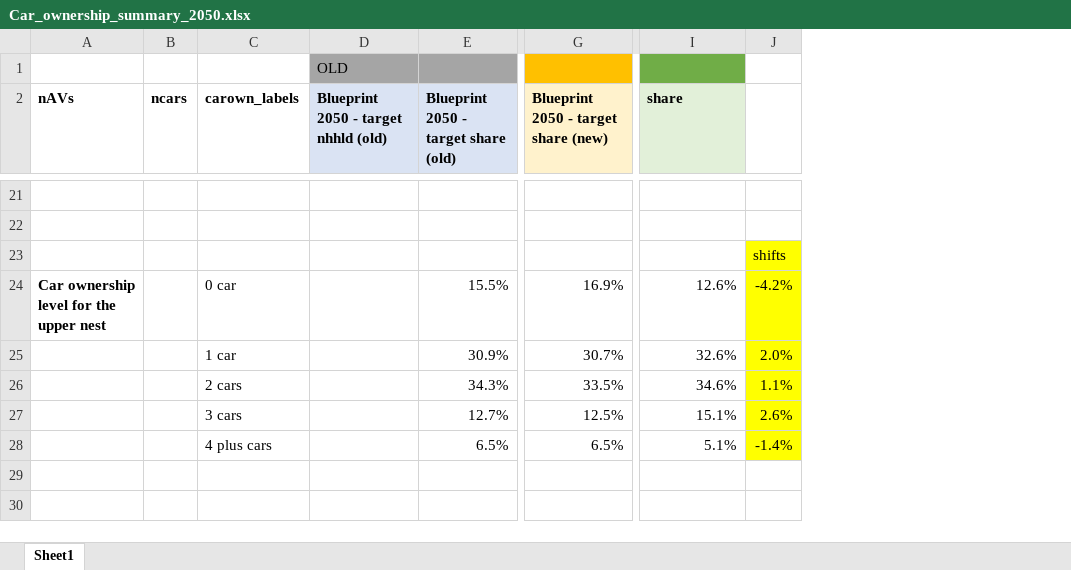
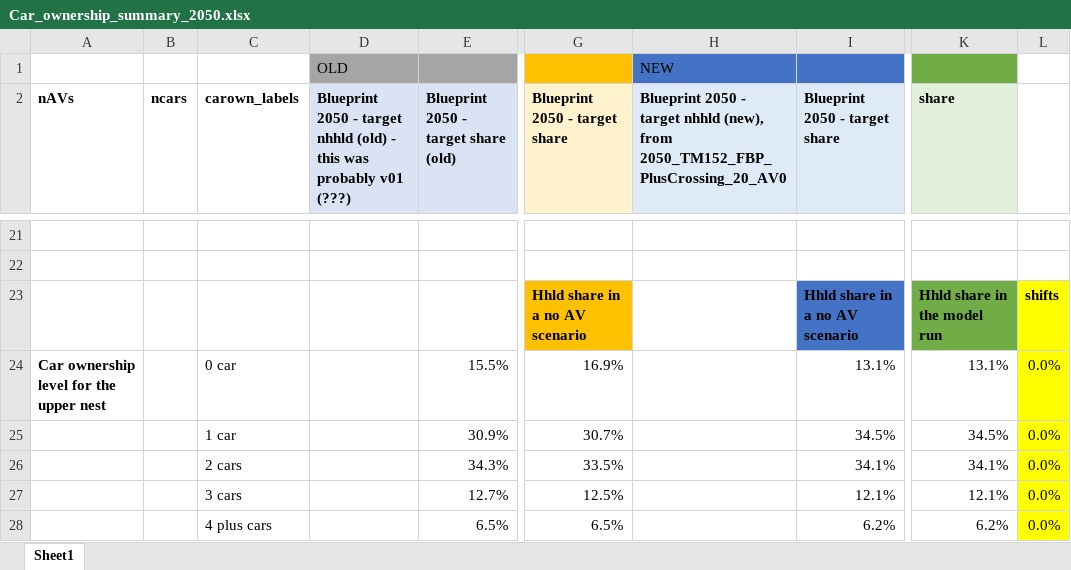
Before and after one commit to BayAreaMetro/travel-model-one, an Excel workbook: utilities/RTP/QAQC/Car_ownership_summary_2050.xlsx, sheet Sheet1, drawn as a sheet; only a part is shown, gaps mark what is left out; values as stored, in another font and other column widths than the file's, no borders; removed rows and columns are numbered as before the commit, all else as after; the diff covers the shown part only; the diff names each change by its address in the sheet, - before the commit and + after, or states it on an @@ line.

Commit message:
Updated car ownership targets based on 2050_TM152_FBP_PlusCrossing_20_AV0

```diff
--- a/utilities/RTP/QAQC/Car_ownership_summary_2050.xlsx (sheet Sheet1)
+++ b/utilities/RTP/QAQC/Car_ownership_summary_2050.xlsx (sheet Sheet1)
+column H, rows 1-2: NEW | Blueprint 2050 - target nhhld (new), from 2050_TM152_FBP_PlusCrossing_20_AV0
+column I (Blueprint 2050 - target share), rows 23-28: Hhld share in a no AV scenario | 13.1% | 34.5% | 34.1% | 12.1% | 6.2%
-column J, rows 23-28: shifts | -4.2% | 2.0% | 1.1% | 2.6% | -1.4%
+column L, rows 23-28: shifts | 0.0% | 0.0% | 0.0% | 0.0% | 0.0%
-D2: …nhhld (old)
+D2: …nhhld (old) - this was probably v01 (???)
-G2: Blueprint 2050 - target share (new)
+G2: Blueprint 2050 - target share
-G23 (Blueprint 2050 - target share): (empty)
+G23 (Blueprint 2050 - target share): Hhld share in a no AV scenario
-G23 fill: none
+G23 fill: #FFC000
-K23 (share): (empty)
+K23 (share): Hhld share in the model run
-K23 fill: none
+K23 fill: #70AD47
-K24 (share): 12.6%
+K24 (share): 13.1%
-K25 (share): 32.6%
+K25 (share): 34.5%
-K26 (share): 34.6%
+K26 (share): 34.1%
-K27 (share): 15.1%
+K27 (share): 12.1%
-K28 (share): 5.1%
+K28 (share): 6.2%
```
Also changed, not shown: 27 edited cells and cell formats elsewhere in this sheet.
